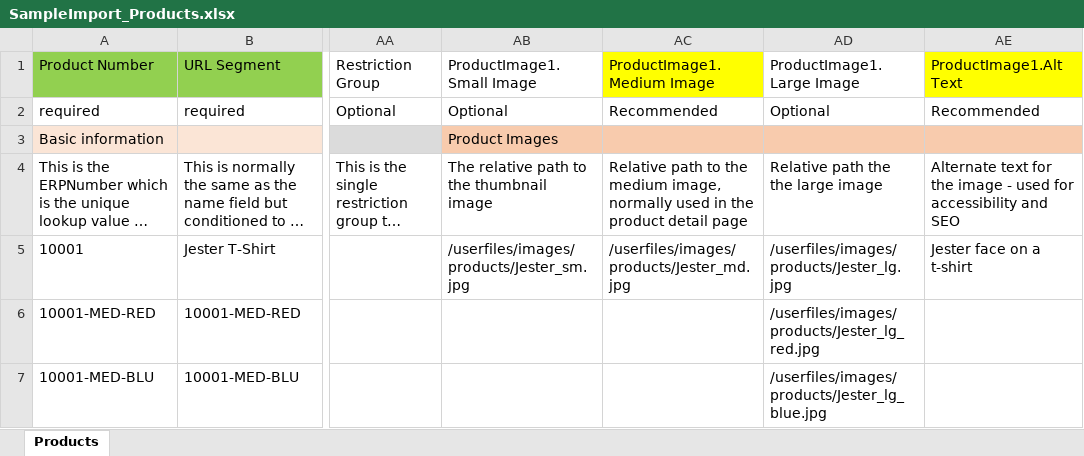
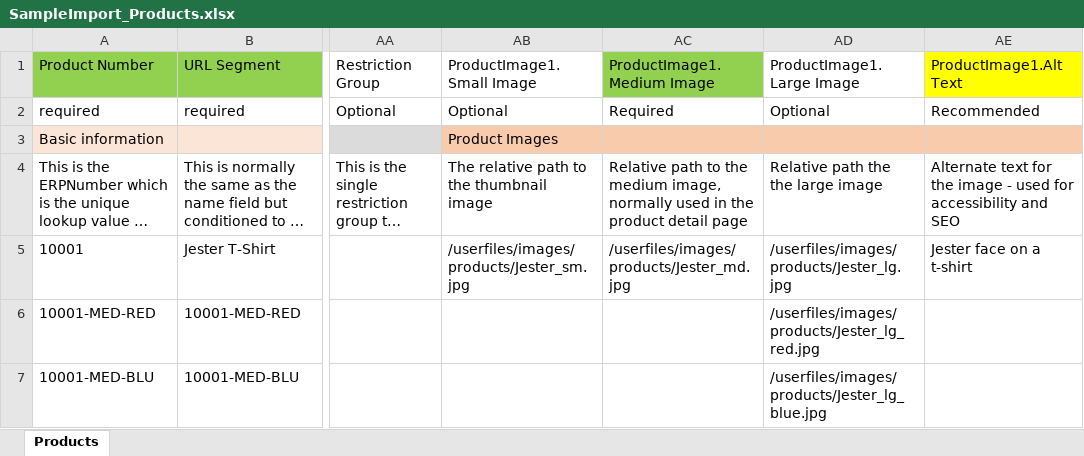
Before and after one commit to zington-Optimizely/b2b-commerce-fredrikw, an Excel workbook: src/InsiteCommerce.Web/ImportExport/SampleImports/SampleImport_Products.xlsx, sheet Products, drawn as a sheet; only a part is shown, gaps mark what is left out; long unchanged cells end in …; values as stored, in another font and other column widths than the file's, no borders; the diff names each change by its address in the sheet, - before the commit and + after, or states it on an @@ line.

```diff
--- a/src/InsiteCommerce.Web/ImportExport/SampleImports/SampleImport_Products.xlsx (sheet Products)
+++ b/src/InsiteCommerce.Web/ImportExport/SampleImports/SampleImport_Products.xlsx (sheet Products)
-AC1 fill: #FFFF00
+AC1 fill: #92D050
-AC2 (ProductImage1.Medium Image): Recommended
+AC2 (ProductImage1.Medium Image): Required
```
Also changed, not shown: 30 other files.
